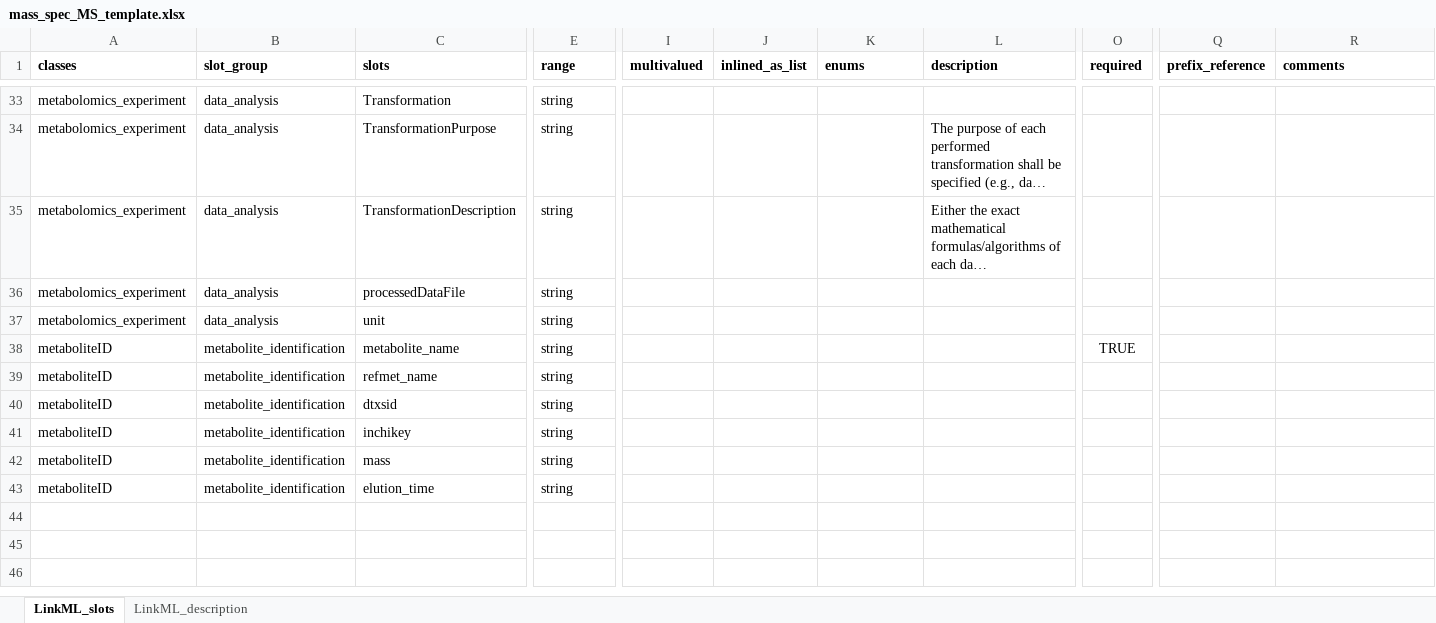
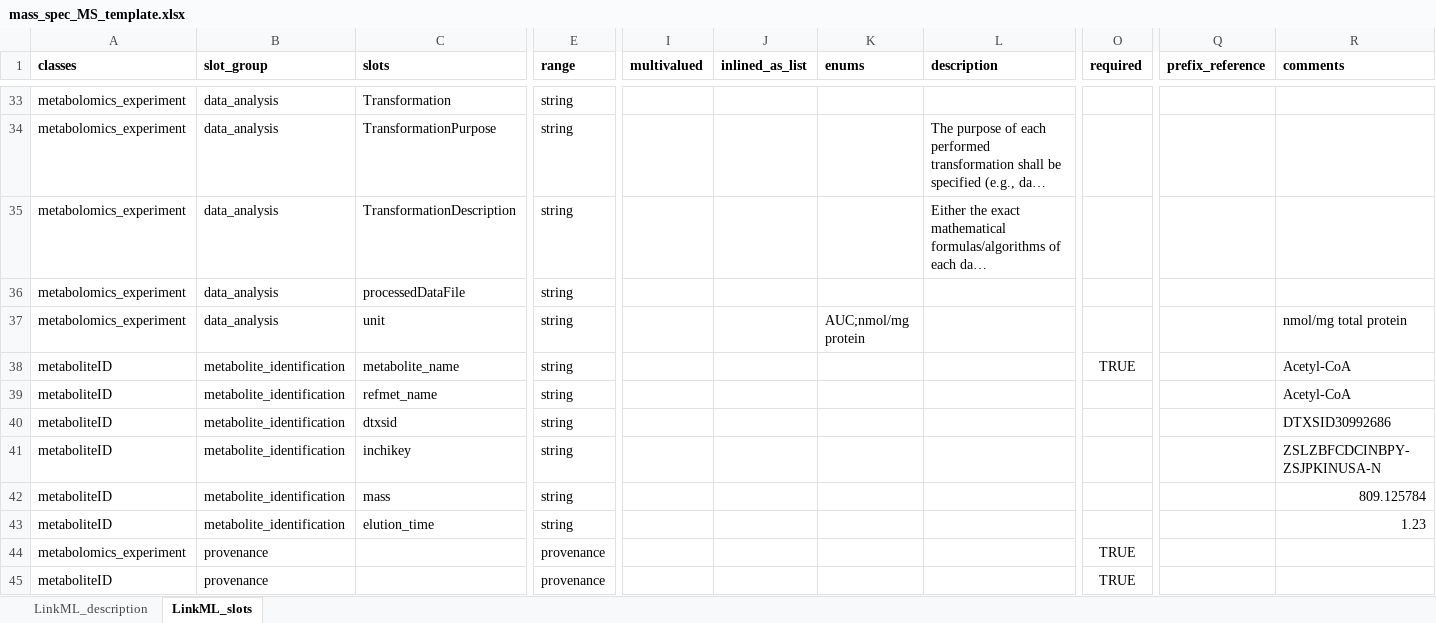
Before and after one commit to naultran/ToxRSCat, an Excel workbook: templates/mass_spec_metabolomics/mass_spec_MS_template.xlsx, sheet LinkML_slots, drawn as a sheet; only a part is shown, gaps mark what is left out; long unchanged cells end in …; values as stored, in another font and other column widths than the file's, no borders; rows hold the shown columns only; the diff covers the shown part only; the diff names each change by its address in the sheet, - before the commit and + after, or states it on an @@ line.

```diff
--- a/templates/mass_spec_metabolomics/mass_spec_MS_template.xlsx (sheet LinkML_slots)
+++ b/templates/mass_spec_metabolomics/mass_spec_MS_template.xlsx (sheet LinkML_slots)
@@ sheet tab order changed: LinkML_description | LinkML_slots @@
-K37 (enums): (empty)
+K37 (enums): AUC;nmol/mg protein
-R37 (comments): (empty)
+R37 (comments): nmol/mg total protein
-R38:R39 (comments): (empty)
+R38:R39 (comments): Acetyl-CoA
-R40 (comments): (empty)
+R40 (comments): DTXSID30992686
-R41 (comments): (empty)
+R41 (comments): ZSLZBFCDCINBPY-ZSJPKINUSA-N
-R42 (comments): (empty)
+R42 (comments): 809.125784
-R43 (comments): (empty)
+R43 (comments): 1.23
+row 44: metabolomics_experiment | provenance |  | provenance |  |  |  |  | TRUE
+row 45: metaboliteID | provenance |  | provenance |  |  |  |  | TRUE
```
Also changed, not shown: 21 edited cells elsewhere in this sheet, 2 other files.
